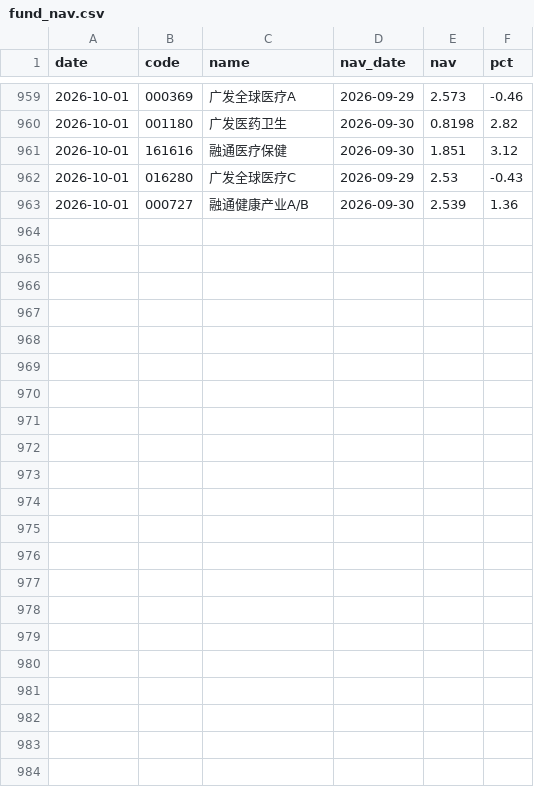
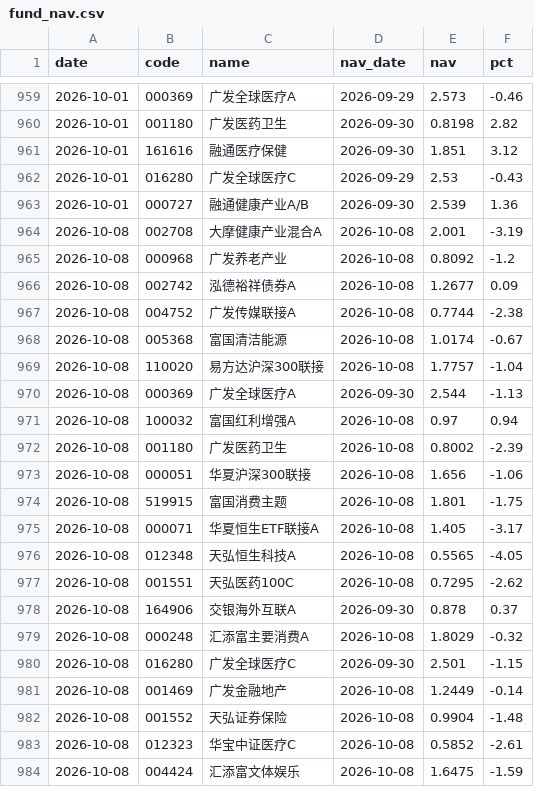
Before and after one commit to yangzai360/WealthHub, a CSV file: data/processed/history/fund_nav.csv, drawn as a sheet; only a part is shown, gaps mark what is left out; the diff names each change by its address in the sheet, - before the commit and + after, or states it on an @@ line.

```diff
--- a/data/processed/history/fund_nav.csv
+++ b/data/processed/history/fund_nav.csv
+row 964: 2026-10-08 | 002708 | 大摩健康产业混合A | 2026-10-08 | 2.001 | -3.19
+row 965: 2026-10-08 | 000968 | 广发养老产业 | 2026-10-08 | 0.8092 | -1.2
+row 966: 2026-10-08 | 002742 | 泓德裕祥债券A | 2026-10-08 | 1.2677 | 0.09
+row 967: 2026-10-08 | 004752 | 广发传媒联接A | 2026-10-08 | 0.7744 | -2.38
+row 968: 2026-10-08 | 005368 | 富国清洁能源 | 2026-10-08 | 1.0174 | -0.67
+row 969: 2026-10-08 | 110020 | 易方达沪深300联接 | 2026-10-08 | 1.7757 | -1.04
+row 970: 2026-10-08 | 000369 | 广发全球医疗A | 2026-09-30 | 2.544 | -1.13
+row 971: 2026-10-08 | 100032 | 富国红利增强A | 2026-10-08 | 0.97 | 0.94
+row 972: 2026-10-08 | 001180 | 广发医药卫生 | 2026-10-08 | 0.8002 | -2.39
+row 973: 2026-10-08 | 000051 | 华夏沪深300联接 | 2026-10-08 | 1.656 | -1.06
+row 974: 2026-10-08 | 519915 | 富国消费主题 | 2026-10-08 | 1.801 | -1.75
+row 975: 2026-10-08 | 000071 | 华夏恒生ETF联接A | 2026-10-08 | 1.405 | -3.17
+row 976: 2026-10-08 | 012348 | 天弘恒生科技A | 2026-10-08 | 0.5565 | -4.05
+row 977: 2026-10-08 | 001551 | 天弘医药100C | 2026-10-08 | 0.7295 | -2.62
+row 978: 2026-10-08 | 164906 | 交银海外互联A | 2026-09-30 | 0.878 | 0.37
+row 979: 2026-10-08 | 000248 | 汇添富主要消费A | 2026-10-08 | 1.8029 | -0.32
+row 980: 2026-10-08 | 016280 | 广发全球医疗C | 2026-09-30 | 2.501 | -1.15
+row 981: 2026-10-08 | 001469 | 广发金融地产 | 2026-10-08 | 1.2449 | -0.14
+row 982: 2026-10-08 | 001552 | 天弘证券保险 | 2026-10-08 | 0.9904 | -1.48
+row 983: 2026-10-08 | 012323 | 华宝中证医疗C | 2026-10-08 | 0.5852 | -2.61
+row 984: 2026-10-08 | 004424 | 汇添富文体娱乐 | 2026-10-08 | 1.6475 | -1.59
```
Also changed, not shown: data/processed/history/etf_intraday.csv, data/processed/history/indices.csv, 35 other files.
